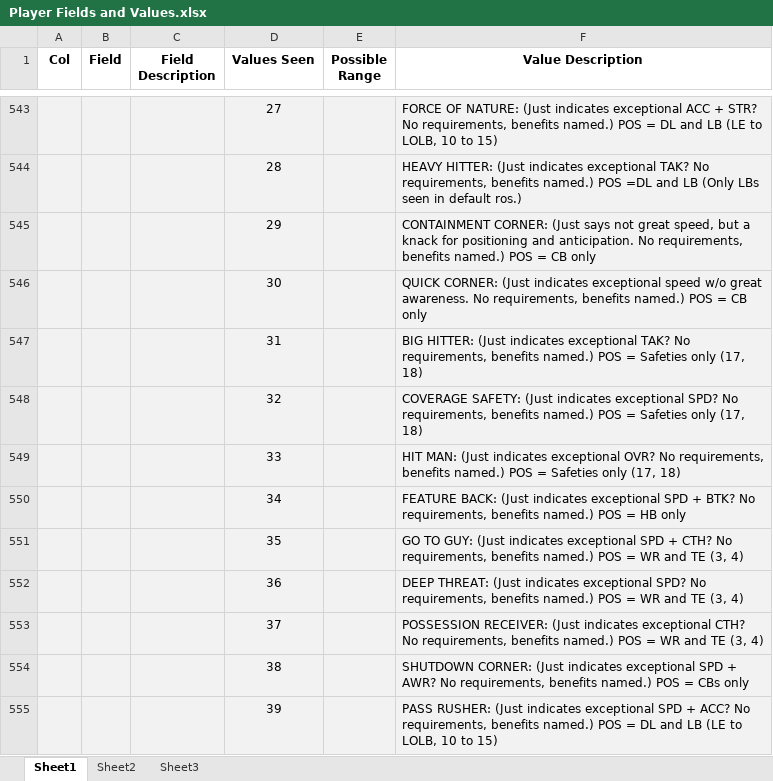
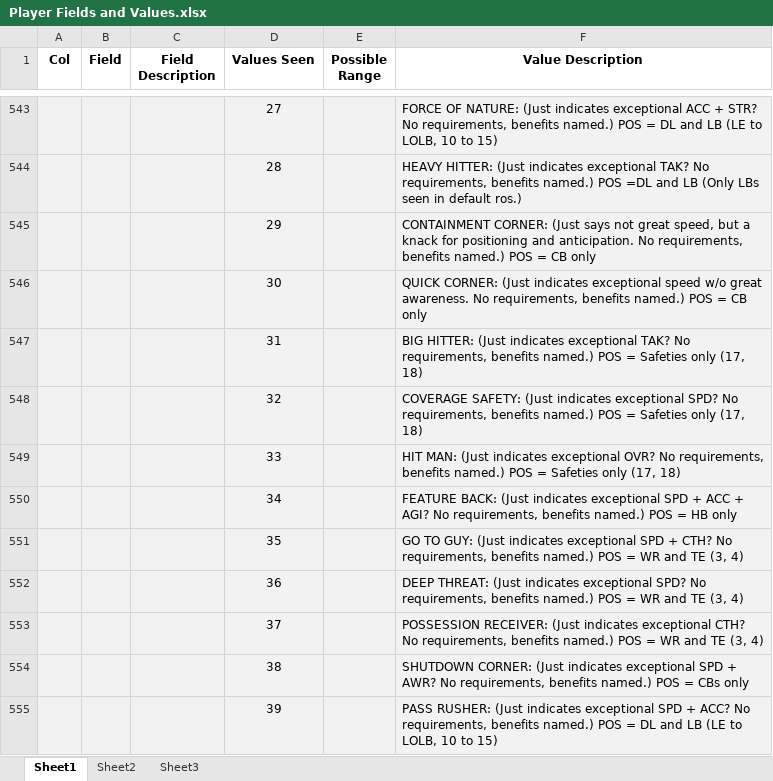
Before and after one commit to matthew-a-spalding/madden_08_updater, an Excel workbook: docs/Player Fields and Values.xlsx, sheet Sheet1, drawn as a sheet; only a part is shown, gaps mark what is left out; values as stored, in another font and other column widths than the file's, no borders; the diff names each change by its address in the sheet, - before the commit and + after, or states it on an @@ line.

```diff
--- a/docs/Player Fields and Values.xlsx (sheet Sheet1)
+++ b/docs/Player Fields and Values.xlsx (sheet Sheet1)
-F550 (Value Description): …SPD + BTK? No requirements,…
+F550 (Value Description): …SPD + ACC + AGI? No requirements,…
```
Also changed, not shown: docs/Methods for Setting Field Values.xlsx, 30 other files.
